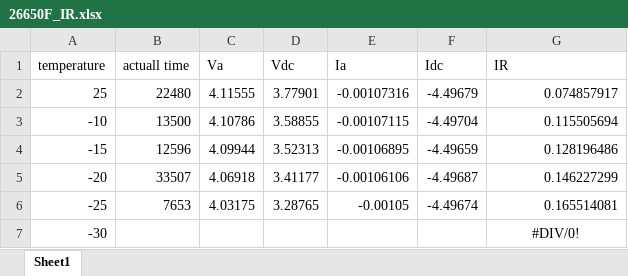
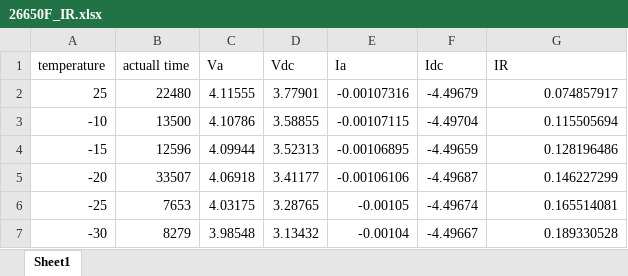
Before and after one commit to lifeplay2019/Battery_coldtemperature, an Excel workbook: data/internal resistance/26650F_IR.xlsx, sheet Sheet1, drawn as a sheet; values as stored, in another font and other column widths than the file's, no borders; the diff names each change by its address in the sheet, - before the commit and + after, or states it on an @@ line.

Commit message:
Finished the 26650 firotch data and add some plot

```diff
--- a/data/internal resistance/26650F_IR.xlsx (sheet Sheet1)
+++ b/data/internal resistance/26650F_IR.xlsx (sheet Sheet1)
-B7 (actuall time): (empty)
+B7 (actuall time): 8279
-C7 (Va): (empty)
+C7 (Va): 3.98548
-D7 (Vdc): (empty)
+D7 (Vdc): 3.13432
-E7 (Ia): (empty)
+E7 (Ia): -0.00104
-F7 (Idc): (empty)
+F7 (Idc): -4.49667
-G7 (IR): #DIV/0!
+G7 (IR): 0.189330528
-G7 alignment: center
+G7 alignment: right
```
Also changed, not shown: 21 other files.
